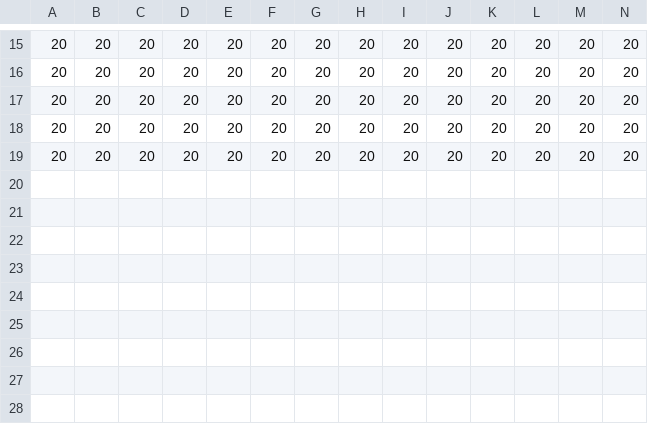
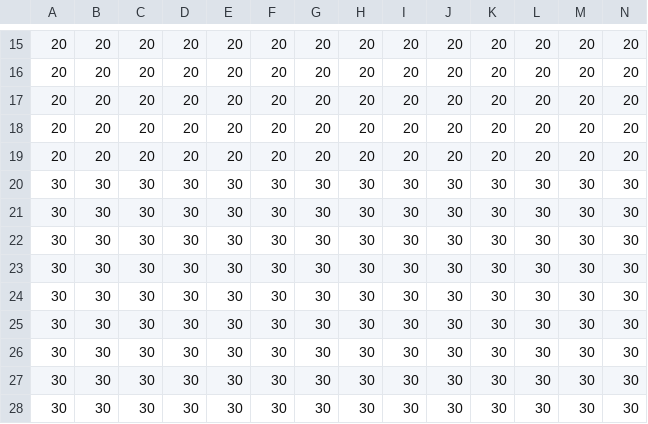
Before and after one commit to StevenEgnaczyk/Legend-of-Zelda-Game, a CSV file: Sprint_0/Dungeon/RoomCSVs/Map1.csv, drawn as a sheet; only a part is shown, gaps mark what is left out.

```diff
--- a/Sprint_0/Dungeon/RoomCSVs/Map1.csv
+++ b/Sprint_0/Dungeon/RoomCSVs/Map1.csv
@@ -19 +19,10 @@
 20,20,20,20,20,20,20,20,20,20,20,20,20,20
+30,30,30,30,30,30,30,30,30,30,30,30,30,30
+30,30,30,30,30,30,30,30,30,30,30,30,30,30
+30,30,30,30,30,30,30,30,30,30,30,30,30,30
+30,30,30,30,30,30,30,30,30,30,30,30,30,30
+30,30,30,30,30,30,30,30,30,30,30,30,30,30
+30,30,30,30,30,30,30,30,30,30,30,30,30,30
+30,30,30,30,30,30,30,30,30,30,30,30,30,30
+30,30,30,30,30,30,30,30,30,30,30,30,30,30
+30,30,30,30,30,30,30,30,30,30,30,30,30,30
```
Also changed, not shown: Sprint_0/Dungeon/RoomCSVs/Map14.csv, 13 other files.
